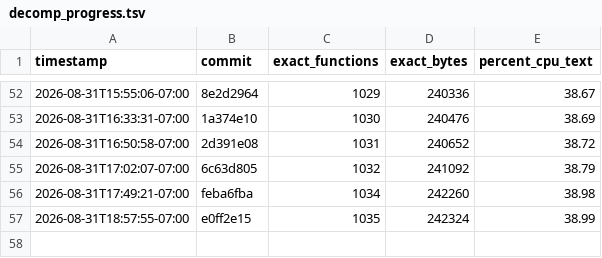
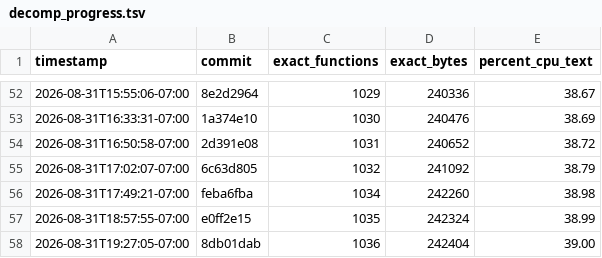
Before and after one commit to doctorjelly/podcruise, a TSV file: docs/decomp_progress.tsv, drawn as a sheet; only a part is shown, gaps mark what is left out.

```diff
--- a/docs/decomp_progress.tsv
+++ b/docs/decomp_progress.tsv
@@ -57 +57,2 @@ timestamp	commit	exact_functions	exact_bytes	percent_cpu_text
 2026-08-31T18:57:55-07:00	e0ff2e15	1035	242324	38.99
+2026-08-31T19:27:05-07:00	8db01dab	1036	242404	39.00
```
Also changed, not shown: docs/function_token_log.tsv, 1 other file.
